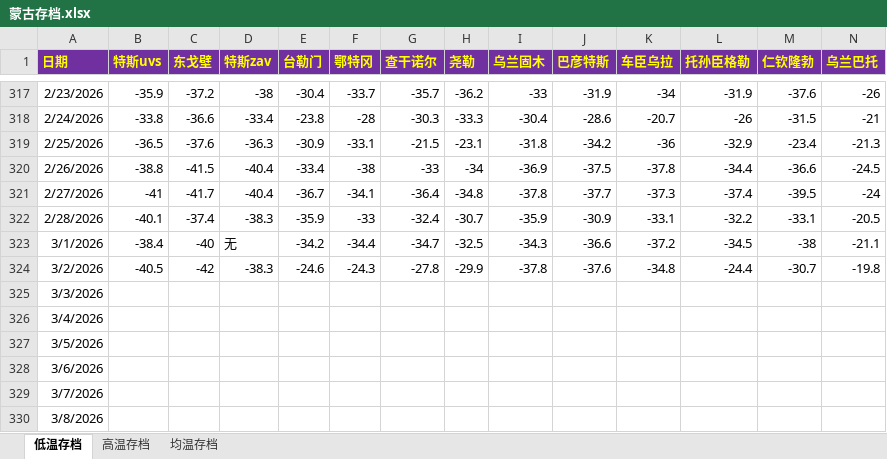
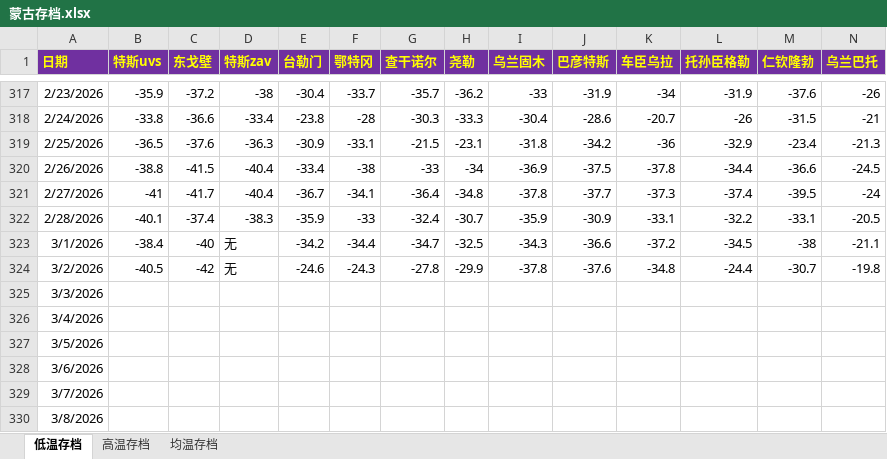
Before and after one commit to qkvkql/default, an Excel workbook: 气象/蒙古存档.xlsx, sheet 低温存档, drawn as a sheet; only a part is shown, gaps mark what is left out; values as stored, in another font and other column widths than the file's, no borders; the diff names each change by its address in the sheet, - before the commit and + after, or states it on an @@ line.

```diff
--- a/气象/蒙古存档.xlsx (sheet 低温存档)
+++ b/气象/蒙古存档.xlsx (sheet 低温存档)
-D324 (特斯zav): -38.3
+D324 (特斯zav): 无
```
Also changed, not shown: sheet 高温存档.
